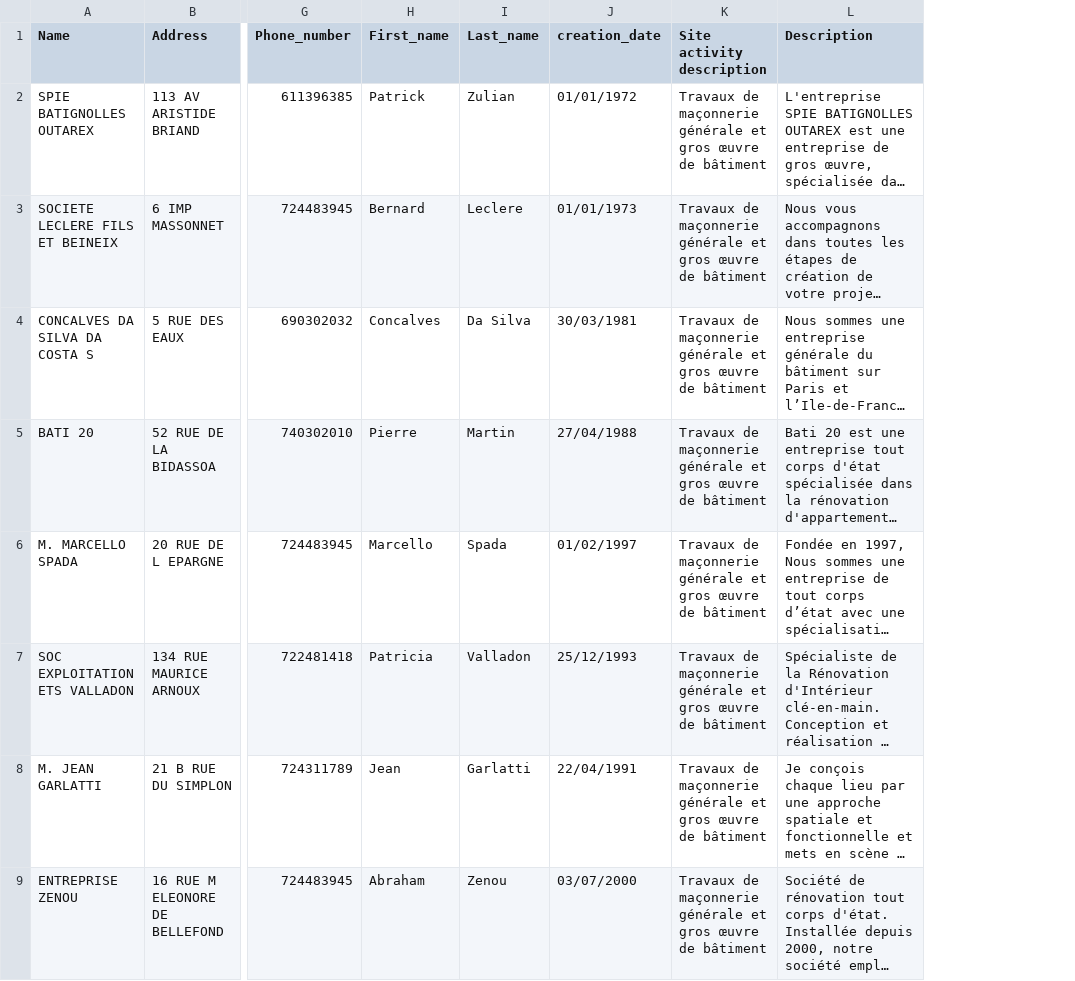
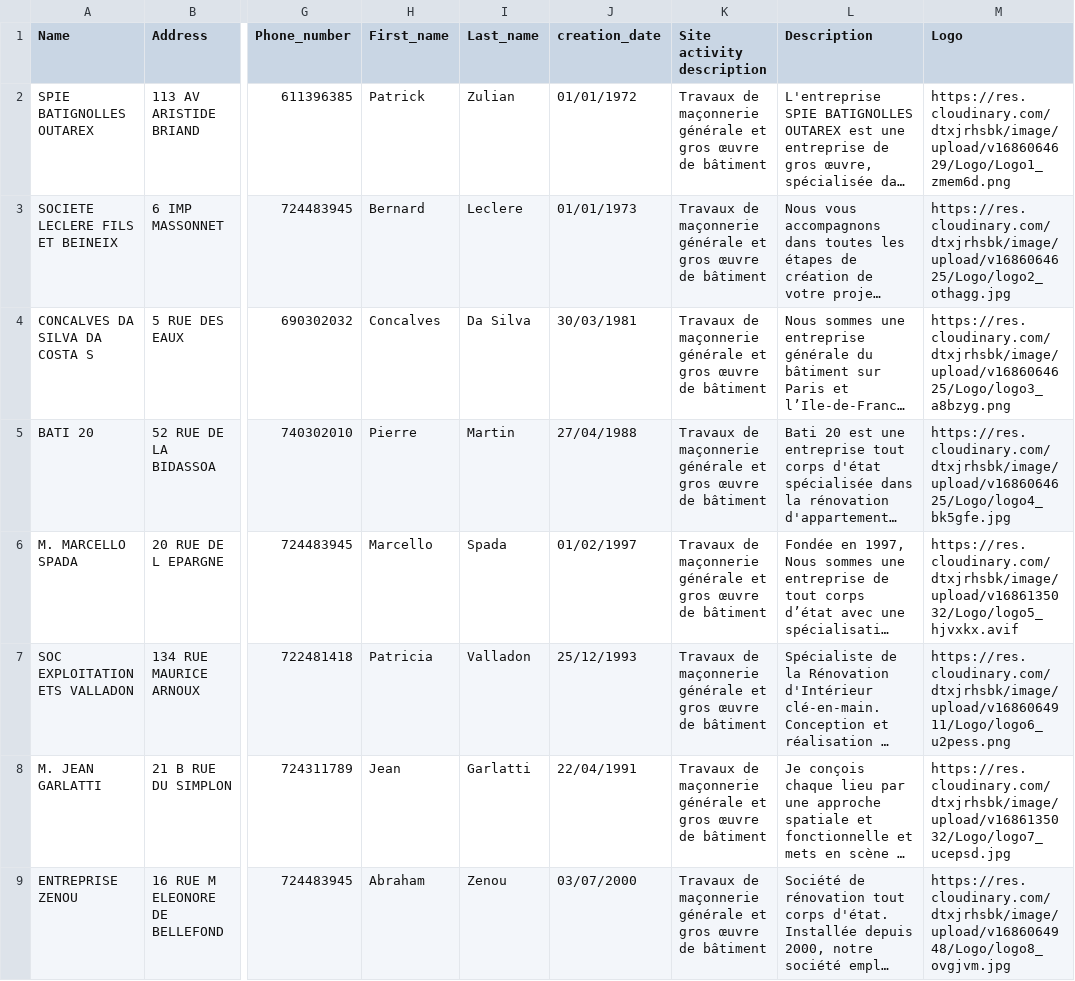
Before and after one commit to Boubouboubs/coin_travaux, a CSV file: db/DB_entrepreneurs.csv, drawn as a sheet; only a part is shown, gaps mark what is left out; long unchanged cells end in …; the diff names each change by its address in the sheet, - before the commit and + after, or states it on an @@ line.

```diff
--- a/db/DB_entrepreneurs.csv
+++ b/db/DB_entrepreneurs.csv
+column M (Logo), rows 2-9: https://res.cloudinary.com/dtxjrhsbk/image/upload/v1686064629/Logo/Logo1_zmem6d.png | https://res.cloudinary.com/dtxjrhsbk/image/upload/v1686064625/Logo/logo2_othagg.jpg | https://res.cloudinary.com/dtxjrhsbk/image/upload/v1686064625/Logo/logo3_a8bzyg.png | https://res.cloudinary.com/dtxjrhsbk/image/upload/v1686064625/Logo/logo4_bk5gfe.jpg | https://res.cloudinary.com/dtxjrhsbk/image/upload/v1686135032/Logo/logo5_hjvxkx.avif | https://res.cloudinary.com/dtxjrhsbk/image/upload/v1686064911/Logo/logo6_u2pess.png | https://res.cloudinary.com/dtxjrhsbk/image/upload/v1686135032/Logo/logo7_ucepsd.jpg | https://res.cloudinary.com/dtxjrhsbk/image/upload/v1686064948/Logo/logo8_ovgjvm.jpg
```
Also changed, not shown: 2 other files.
